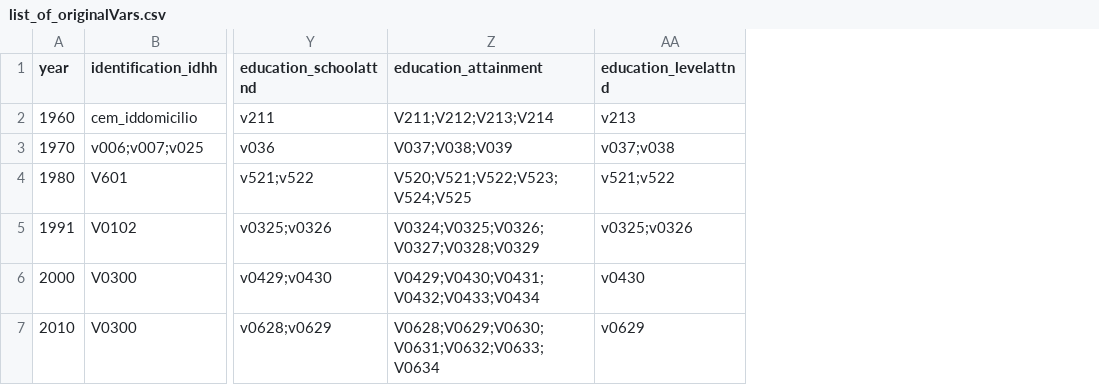
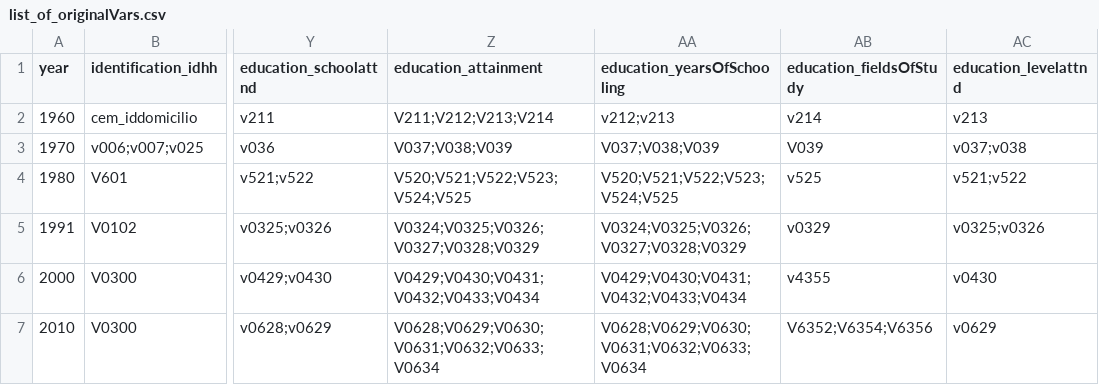
Before and after one commit to antrologos/harmonizeIBGE, a CSV file: inst/extdata/list_of_originalVars.csv, drawn as a sheet; only a part is shown, gaps mark what is left out; the diff names each change by its address in the sheet, - before the commit and + after, or states it on an @@ line.

Commit message:
years of schooling and fields of study added. some minor revision too

```diff
--- a/inst/extdata/list_of_originalVars.csv
+++ b/inst/extdata/list_of_originalVars.csv
+column AA (education_yearsOfSchooling), rows 2-7: v212;v213 | V037;V038;V039 | V520;V521;V522;V523;V524;V525 | V0324;V0325;V0326;V0327;V0328;V0329 | V0429;V0430;V0431;V0432;V0433;V0434 | V0628;V0629;V0630;V0631;V0632;V0633;V0634
+column AB (education_fieldsOfStudy), rows 2-7: v214 | V039 | v525 | v0329 | v4355 | V6352;V6354;V6356
```
Also changed, not shown: inst/extdata/list_functions_priority.csv, 30 other files.
